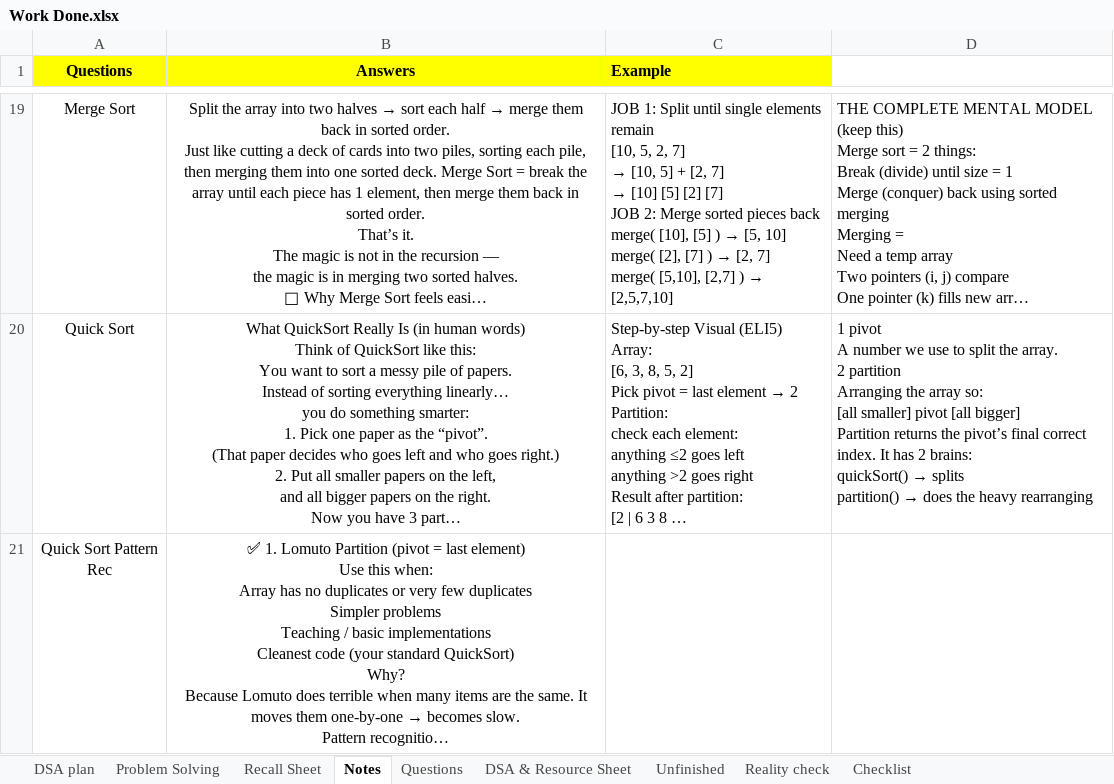
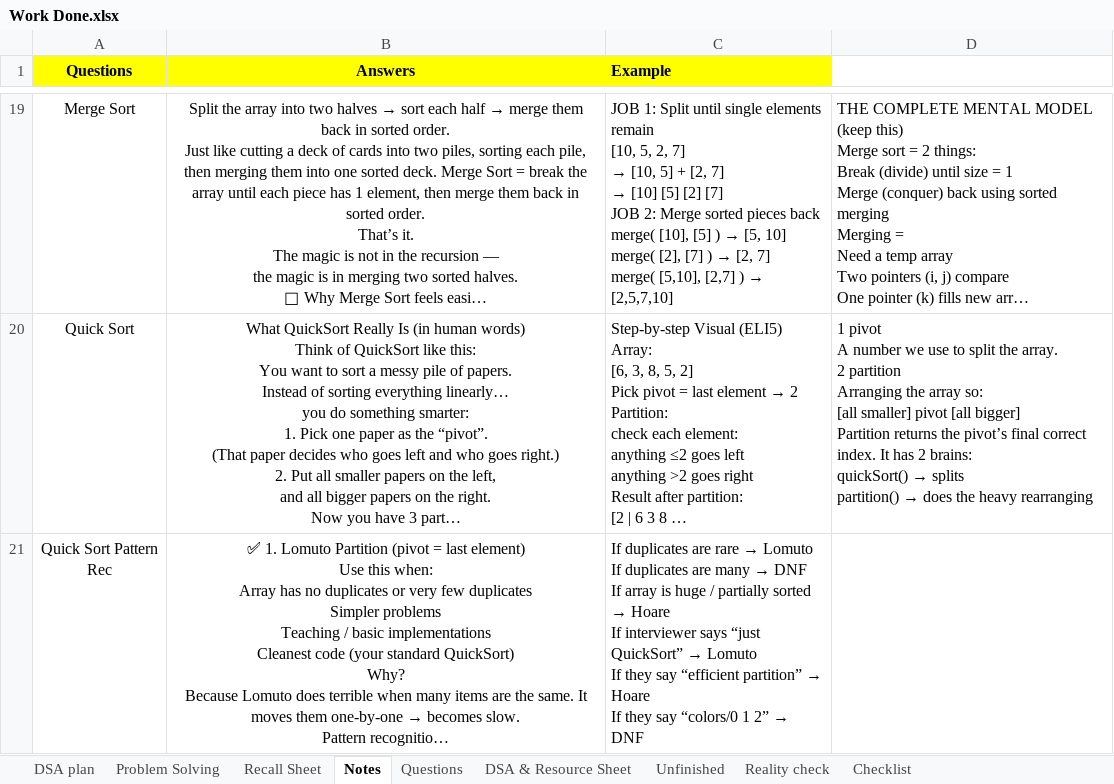
Before and after one commit to swarajp8020/DSA-Java-Practice, an Excel workbook: JavaPrograms/Work Done.xlsx, sheet Notes, drawn as a sheet; only a part is shown, gaps mark what is left out; long unchanged cells end in …; values as stored, in another font and other column widths than the file's, no borders; ↵ is a line break in a cell; the diff names each change by its address in the sheet, - before the commit and + after, or states it on an @@ line.

Commit message:
20-11-25 WD

```diff
--- a/JavaPrograms/Work Done.xlsx (sheet Notes)
+++ b/JavaPrograms/Work Done.xlsx (sheet Notes)
@@ C21 (Example): (empty) → If duplicates are rare → Lomuto ↵ If duplicates are many → DNF ↵ If array is huge / partially sorted → Hoare ↵ If interviewer says “just QuickSort” → Lomuto ↵ If they say “efficient partition” → Hoare ↵ If they say “colors/0 1 2” → DNF @@
```
